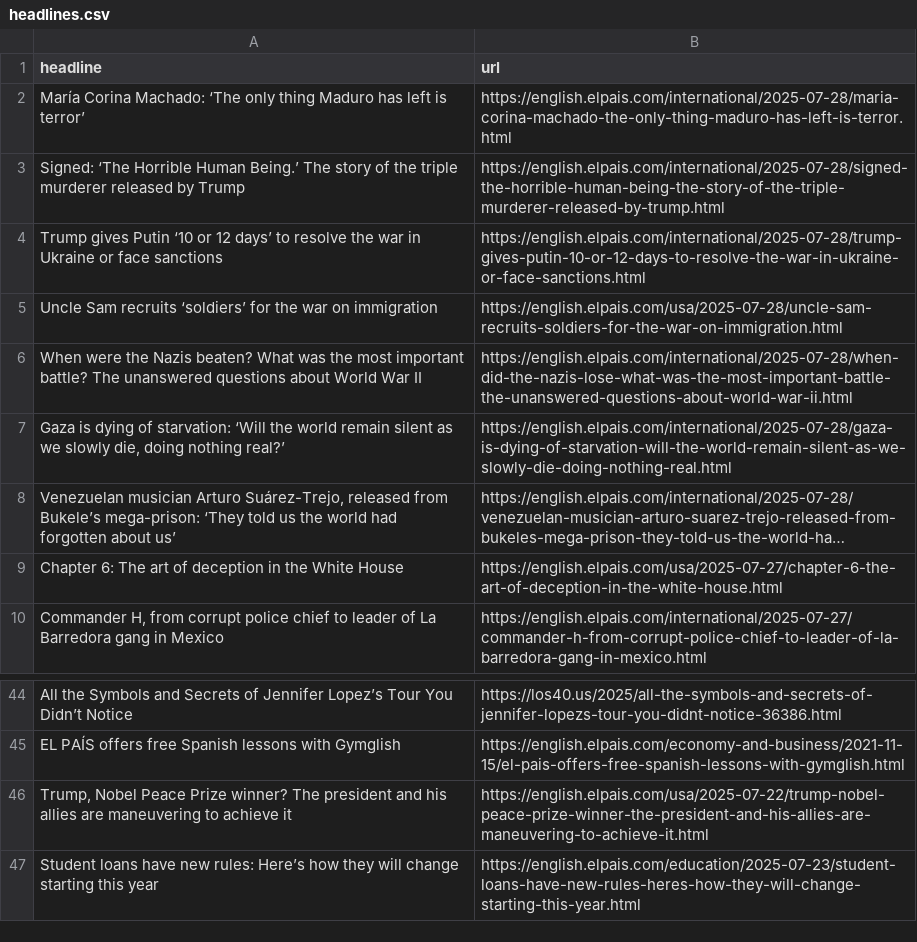
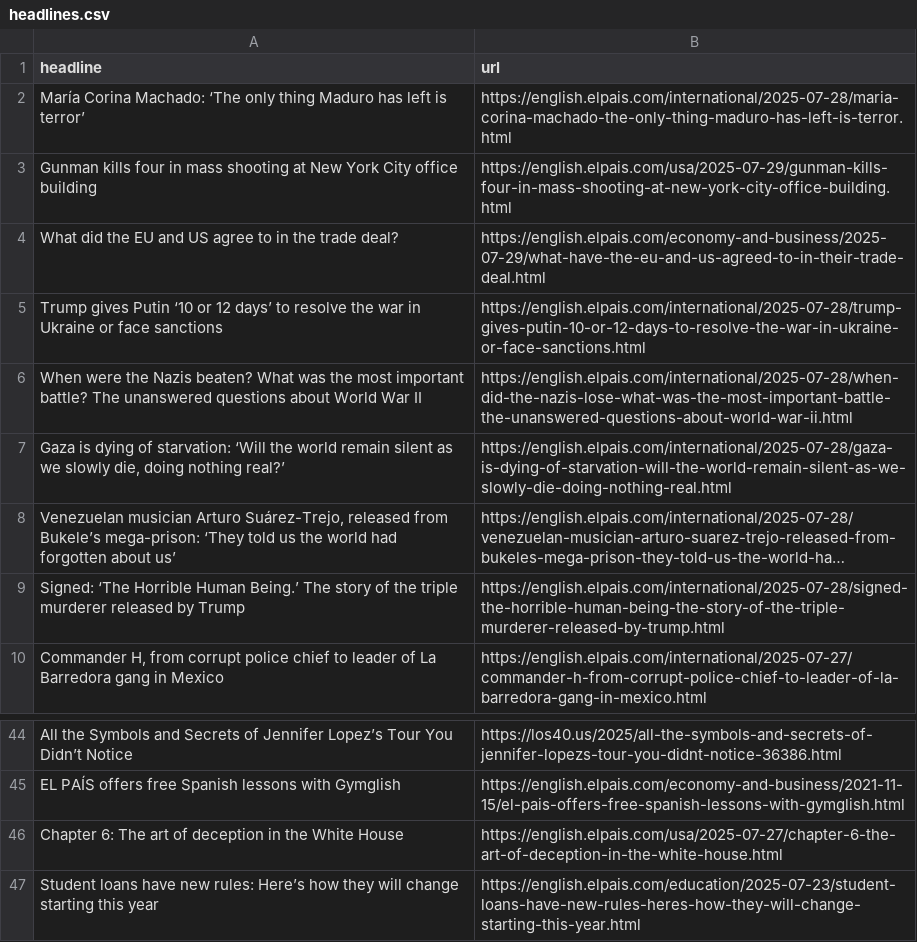
Before and after one commit to berberebecca/el-pais-autoscraper, a CSV file: headlines.csv, drawn as a sheet; only a part is shown, gaps mark what is left out; long unchanged cells end in …; removed rows and columns are numbered as before the commit, all else as after; the diff names each change by its address in the sheet, - before the commit and + after, or states it on an @@ line.

```diff
--- a/headlines.csv
+++ b/headlines.csv
+row 3: Gunman kills four in mass shooting at New York City office building | https://english.elpais.com/usa/2025-07-29/gunman-kills-four-in-mass-shooting-at-new-york-city-office-building.html
+row 4: What did the EU and US agree to in the trade deal? | https://english.elpais.com/economy-and-business/2025-07-29/what-have-the-eu-and-us-agreed-to-in-their-trade-deal.html
-row 5: Uncle Sam recruits ‘soldiers’ for the war on immigration | https://english.elpais.com/usa/2025-07-28/uncle-sam-recruits-soldiers-for-the-war-on-immigration.html
@@ row 3 moved to row 9: Signed: ‘The Horrible Human Being.’ The … @@
-row 46: Trump, Nobel Peace Prize winner? The president and his allies are maneuvering to achieve it | https://english.elpais.com/usa/2025-07-22/trump-nobel-peace-prize-winner-the-president-and-his-allies-are-maneuvering-to-achieve-it.html
@@ row 9 moved to row 46: Chapter 6: The art of deception in the W… @@
```
